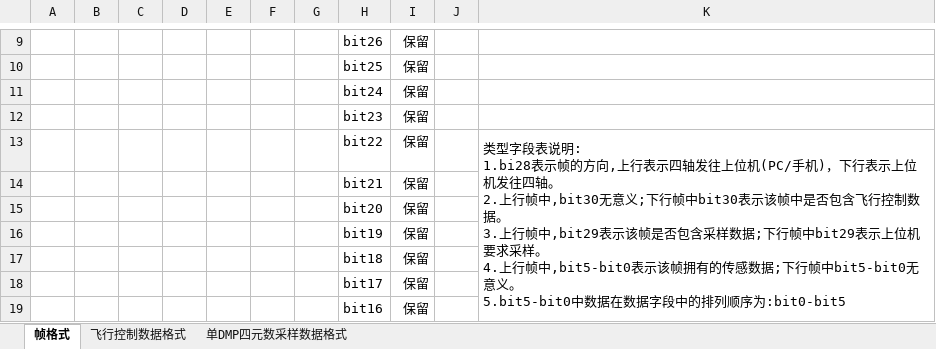
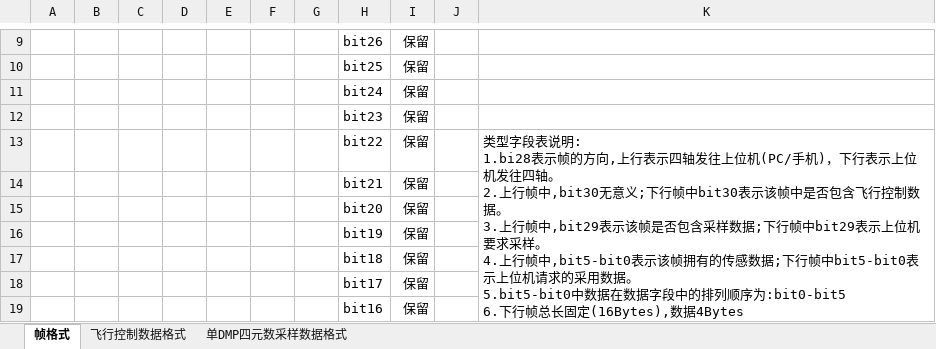
Before and after one commit to wwkkww1983/flyer, an Excel workbook: doc/协议.xlsx, sheet 帧格式, drawn as a sheet; only a part is shown, gaps mark what is left out; values as stored, in another font and other column widths than the file's, no borders; ↵ is a line break in a cell; the diff names each change by its address in the sheet, - before the commit and + after, or states it on an @@ line.

```diff
--- a/doc/协议.xlsx (sheet 帧格式)
+++ b/doc/协议.xlsx (sheet 帧格式)
-K13: …行帧中bit5-bit0无意义。 ↵ 5.bit5-bit0中数据在数据字段中的排列顺序为:bit0-bit5
+K13: …行帧中bit5-bit0表示上位机请求的采用数据。 ↵ 5.bit5-bit0中数据在数据字段中的排列顺序为:bit0-bit5 ↵ 6.下行帧总长固定(16Bytes),数据4Bytes
```
Also changed, not shown: 1 other file.
